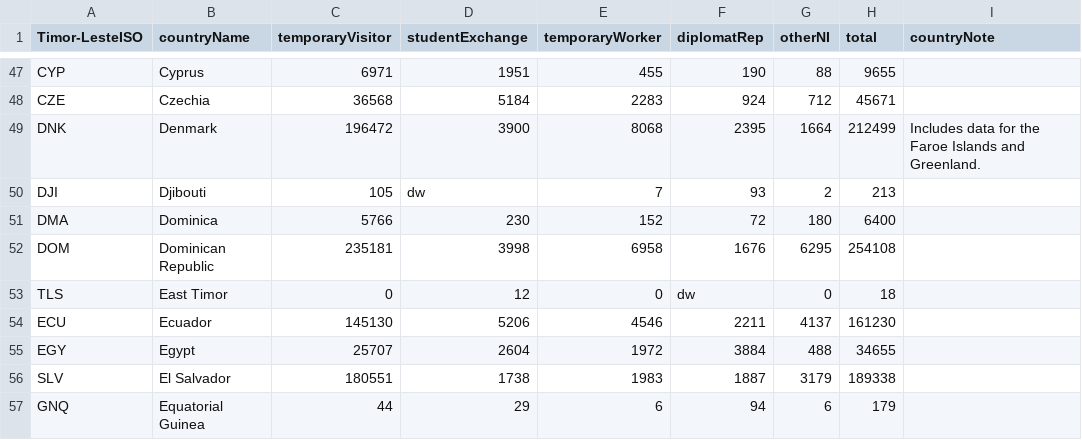
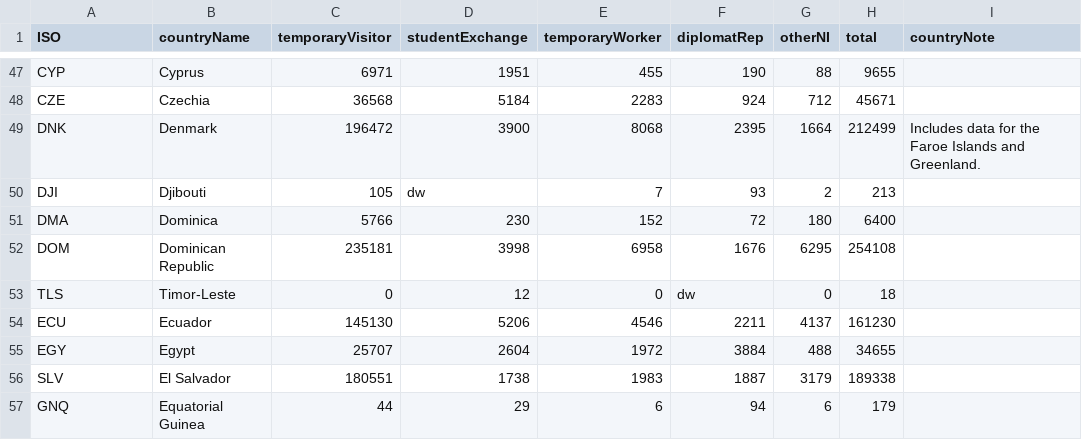
Before and after one commit to braxex/immigration-visualizer, a CSV file: public/ni2005.csv, drawn as a sheet; only a part is shown, gaps mark what is left out; the diff names each change by its address in the sheet, - before the commit and + after, or states it on an @@ line.

```diff
--- a/public/ni2005.csv
+++ b/public/ni2005.csv
-A1: Timor-LesteISO
+A1: ISO
-B53 (countryName): East Timor
+B53 (countryName): Timor-Leste
```
Also changed, not shown: 4 other files.
